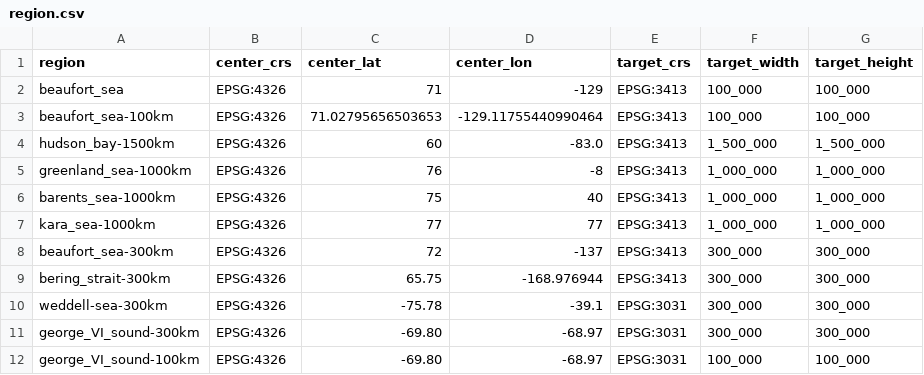
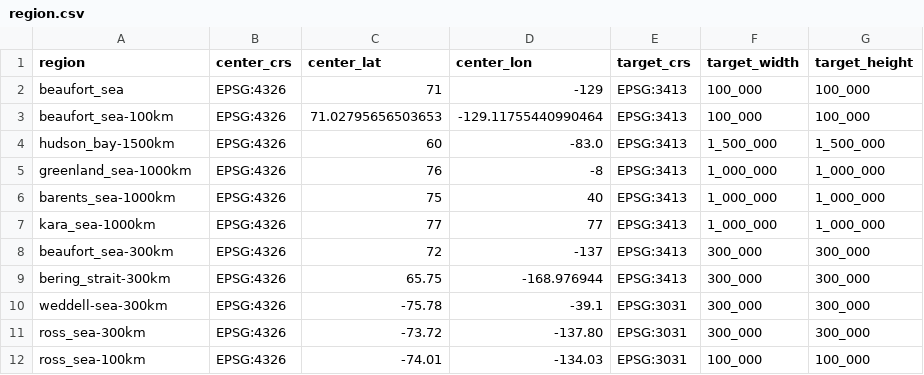
Before and after one commit to WilhelmusLab/IceFloeTracker.jl, a CSV file: workflow/region.csv, drawn as a sheet.

```diff
--- a/workflow/region.csv
+++ b/workflow/region.csv
@@ -10,3 +10,3 @@ bering_strait-300km,EPSG:4326,65.75,-168.976944,EPSG:3413,300_000,300_000
 weddell-sea-300km,EPSG:4326,-75.78,-39.1,EPSG:3031,300_000,300_000
-george_VI_sound-300km,EPSG:4326,-69.80,-68.97,EPSG:3031,300_000,300_000
-george_VI_sound-100km,EPSG:4326,-69.80,-68.97,EPSG:3031,100_000,100_000
+ross_sea-300km,EPSG:4326,-73.72,-137.80,EPSG:3031,300_000,300_000
+ross_sea-100km,EPSG:4326,-74.01,-134.03,EPSG:3031,100_000,100_000
```
Also changed, not shown: workflow/case.csv.
